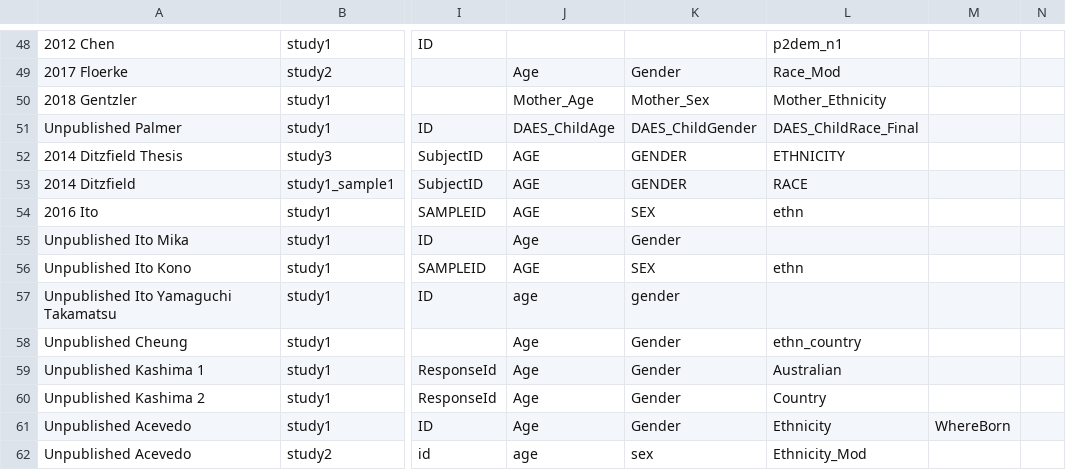
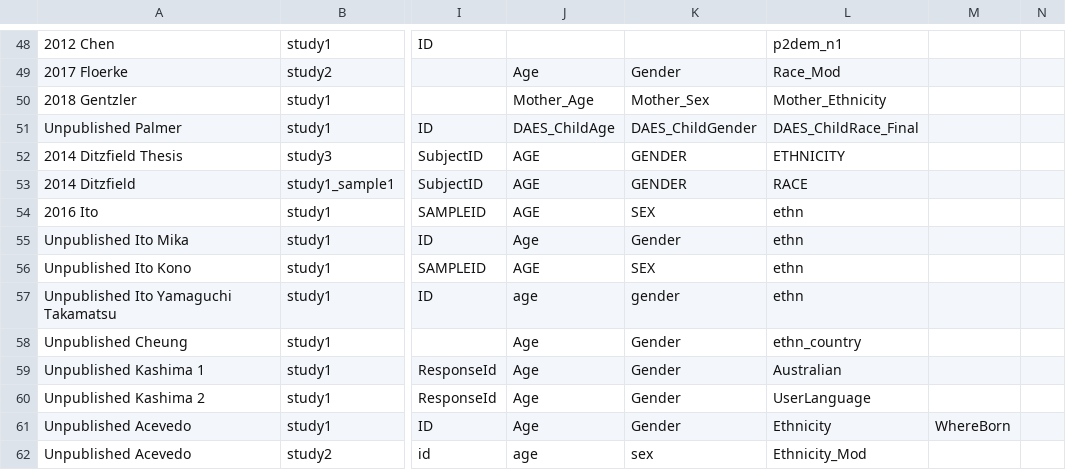
Before and after one commit to mlko53/IA-Meta, a CSV file: preprocess/config/var_name_dict.csv, drawn as a sheet; only a part is shown, gaps mark what is left out; the diff names each change by its address in the sheet, - before the commit and + after, or states it on an @@ line.

```diff
--- a/preprocess/config/var_name_dict.csv
+++ b/preprocess/config/var_name_dict.csv
-L55: (empty)
+L55: ethn
-L57: (empty)
+L57: ethn
-L60: Country
+L60: UserLanguage
```
Also changed, not shown: 7 other files.
